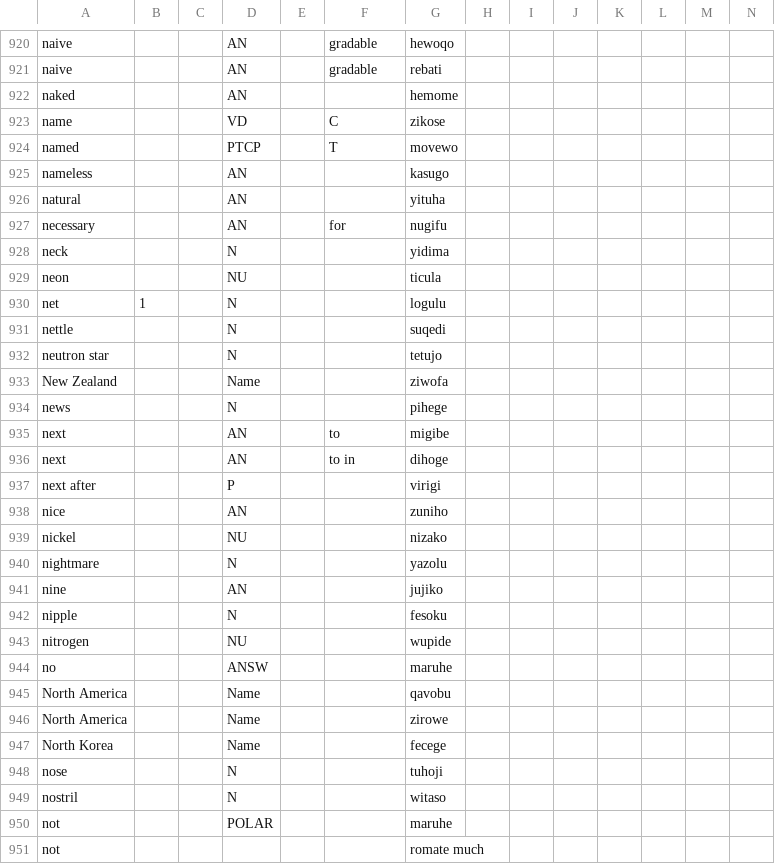
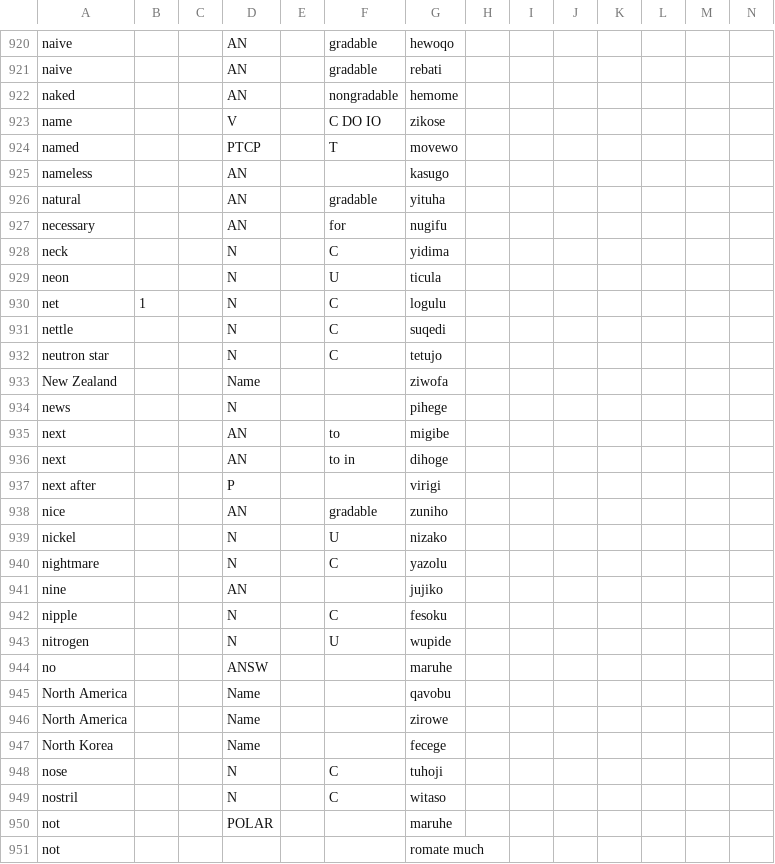
Before and after one commit to Ntsekees/Predilex, a CSV file: natlangs/eng.csv, drawn as a sheet; only a part is shown, gaps mark what is left out; the diff covers the shown part only.

```diff
--- a/natlangs/eng.csv
+++ b/natlangs/eng.csv
@@ -921,13 +921,13 @@
 "naive",,,"AN",,"gradable","rebati ",,,,,,,
-"naked",,,"AN",,,"hemome ",,,,,,,
-"name",,,"VD",,"C","zikose ",,,,,,,
+"naked",,,"AN",,"nongradable","hemome ",,,,,,,
+"name",,,"V",,"C DO IO","zikose ",,,,,,,
 "named",,,"PTCP",,"T","movewo ",,,,,,,
 "nameless",,,"AN",,,"kasugo ",,,,,,,
-"natural",,,"AN",,,"yituha ",,,,,,,
+"natural",,,"AN",,"gradable","yituha ",,,,,,,
 "necessary",,,"AN",,"for","nugifu ",,,,,,,
-"neck",,,"N",,,"yidima ",,,,,,,
-"neon",,,"NU",,,"ticula ",,,,,,,
-"net",1,,"N",,,"logulu ",,,,,,,
-"nettle",,,"N",,,"suqedi ",,,,,,,
-"neutron star",,,"N",,,"tetujo ",,,,,,,
+"neck",,,"N",,"C","yidima ",,,,,,,
+"neon",,,"N",,"U","ticula ",,,,,,,
+"net",1,,"N",,"C","logulu ",,,,,,,
+"nettle",,,"N",,"C","suqedi ",,,,,,,
+"neutron star",,,"N",,"C","tetujo ",,,,,,,
 "New Zealand",,,"Name",,,"ziwofa ",,,,,,,
@@ -937,8 +937,8 @@
 "next after",,,"P",,,"virigi",,,,,,,
-"nice",,,"AN",,,"zuniho ",,,,,,,
-"nickel",,,"NU",,,"nizako ",,,,,,,
-"nightmare",,,"N",,,"yazolu ",,,,,,,
+"nice",,,"AN",,"gradable","zuniho ",,,,,,,
+"nickel",,,"N",,"U","nizako ",,,,,,,
+"nightmare",,,"N",,"C","yazolu ",,,,,,,
 "nine",,,"AN",,,"jujiko ",,,,,,,
-"nipple",,,"N",,,"fesoku ",,,,,,,
-"nitrogen",,,"NU",,,"wupide ",,,,,,,
+"nipple",,,"N",,"C","fesoku ",,,,,,,
+"nitrogen",,,"N",,"U","wupide ",,,,,,,
 "no",,,"ANSW",,,"maruhe ",,,,,,,
@@ -947,4 +947,4 @@
 "North Korea",,,"Name",,,"fecege ",,,,,,,
-"nose",,,"N",,,"tuhoji ",,,,,,,
-"nostril",,,"N",,,"witaso ",,,,,,,
+"nose",,,"N",,"C","tuhoji ",,,,,,,
+"nostril",,,"N",,"C","witaso ",,,,,,,
 "not",,,"POLAR",,,"maruhe ",,,,,,,
```
Also changed, not shown: 21 edited cells elsewhere in this file, 1 other file.
